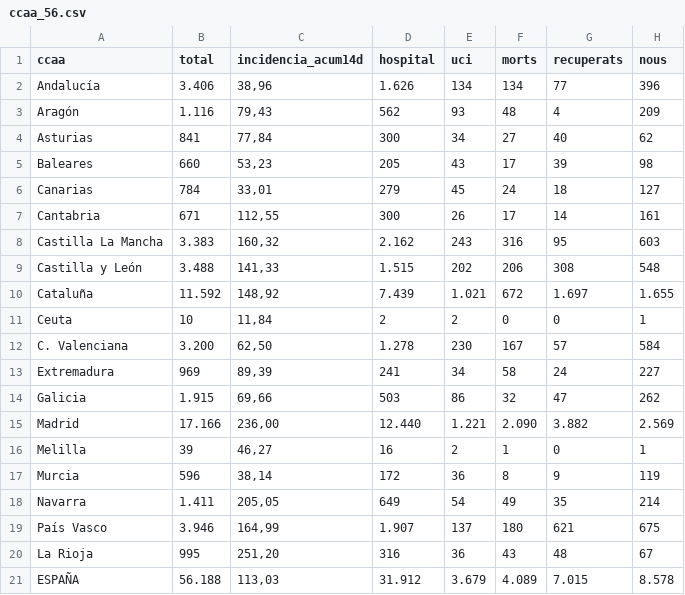
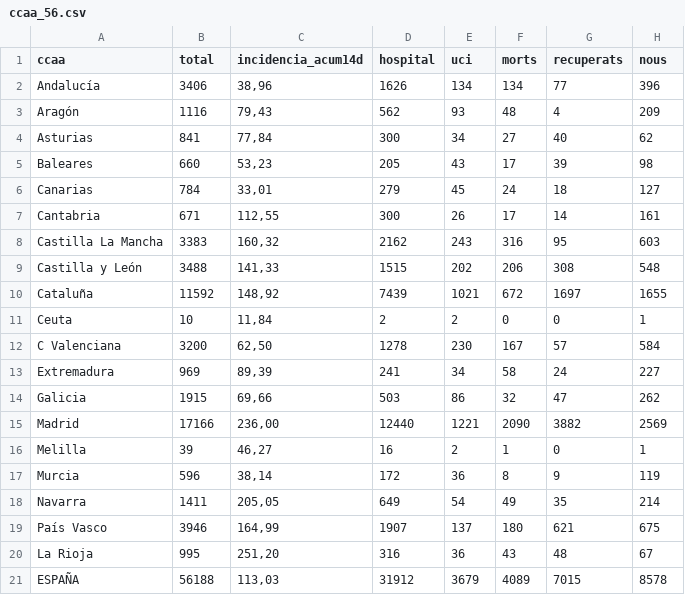
Before and after one commit to Xamaix/spa-covid-pdf2csv, a CSV file: exports/ccaa_56.csv, drawn as a sheet.

```diff
--- a/exports/ccaa_56.csv
+++ b/exports/ccaa_56.csv
@@ -1,4 +1,4 @@
 ccaa,total,incidencia_acum14d,hospital,uci,morts,recuperats,nous
-Andalucía,3.406,"38,96",1.626,134,134,77,396
-Aragón,1.116,"79,43",562,93,48,4,209
+Andalucía,3406,"38,96",1626,134,134,77,396
+Aragón,1116,"79,43",562,93,48,4,209
 Asturias,841,"77,84",300,34,27,40,62
@@ -7,15 +7,15 @@ Canarias,784,"33,01",279,45,24,18,127
 Cantabria,671,"112,55",300,26,17,14,161
-Castilla La Mancha,3.383,"160,32",2.162,243,316,95,603
-Castilla y León,3.488,"141,33",1.515,202,206,308,548
-Cataluña,11.592,"148,92",7.439,1.021,672,1.697,1.655
+Castilla La Mancha,3383,"160,32",2162,243,316,95,603
+Castilla y León,3488,"141,33",1515,202,206,308,548
+Cataluña,11592,"148,92",7439,1021,672,1697,1655
 Ceuta,10,"11,84",2,2,0,0,1
-C. Valenciana,3.200,"62,50",1.278,230,167,57,584
+C Valenciana,3200,"62,50",1278,230,167,57,584
 Extremadura,969,"89,39",241,34,58,24,227
-Galicia,1.915,"69,66",503,86,32,47,262
-Madrid,17.166,"236,00",12.440,1.221,2.090,3.882,2.569
+Galicia,1915,"69,66",503,86,32,47,262
+Madrid,17166,"236,00",12440,1221,2090,3882,2569
 Melilla,39,"46,27",16,2,1,0,1
 Murcia,596,"38,14",172,36,8,9,119
-Navarra,1.411,"205,05",649,54,49,35,214
-País Vasco,3.946,"164,99",1.907,137,180,621,675
+Navarra,1411,"205,05",649,54,49,35,214
+País Vasco,3946,"164,99",1907,137,180,621,675
 La Rioja,995,"251,20",316,36,43,48,67
-ESPAÑA,56.188,"113,03",31.912,3.679,4.089,7.015,8.578
+ESPAÑA,56188,"113,03",31912,3679,4089,7015,8578
```
Also changed, not shown: exports/edat_dones_56.csv, exports/edat_homes_56.csv, 2 other files.
